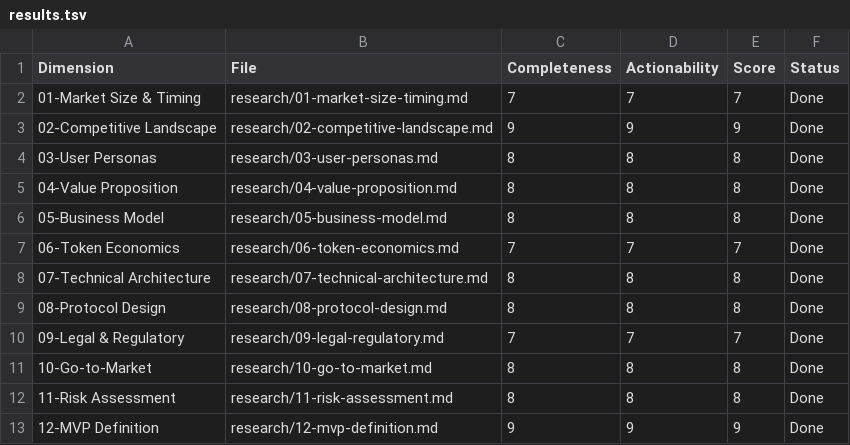
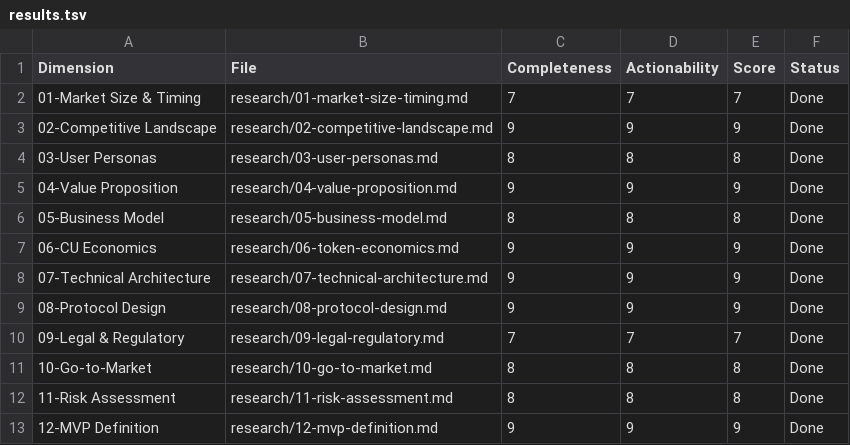
Before and after one commit to mariuszr1979/BOTmarket, a TSV file: research/results.tsv, drawn as a sheet.

Commit message:
Paradigm shift: CU currency + machine-native binary protocol
- 06: Rewritten as CU Economics (three-layer: barter/CU/USDC off-ramp)
- 07: Binary protocol (173 bytes/order), schema-hash order books, Ed25519 auth
- 08: SynthEx v0.2 with binary wire format, schema-hash discovery, embedding search
- 04: Added machine-native + CU as unfair advantages (8→9/10)
- 05: All pricing converted from USD to CU, 92% gross margin
- 12: Updated MVP with schema registry, CU ledger, binary+bridge, 22 dev-days
- SYNTHESIS: Rewritten insights, risks, and MVP spec for new paradigm
- Scores updated: 04(9), 06(9), 07(9), 08(9). Average: 8.5/10

```diff
--- a/research/results.tsv
+++ b/research/results.tsv
@@ -4,7 +4,7 @@ Dimension	File	Completeness	Actionability	Score	Status
 03-User Personas	research/03-user-personas.md	8	8	8	Done
-04-Value Proposition	research/04-value-proposition.md	8	8	8	Done
+04-Value Proposition	research/04-value-proposition.md	9	9	9	Done
 05-Business Model	research/05-business-model.md	8	8	8	Done
-06-Token Economics	research/06-token-economics.md	7	7	7	Done
-07-Technical Architecture	research/07-technical-architecture.md	8	8	8	Done
-08-Protocol Design	research/08-protocol-design.md	8	8	8	Done
+06-CU Economics	research/06-token-economics.md	9	9	9	Done
+07-Technical Architecture	research/07-technical-architecture.md	9	9	9	Done
+08-Protocol Design	research/08-protocol-design.md	9	9	9	Done
 09-Legal & Regulatory	research/09-legal-regulatory.md	7	7	7	Done
```
Also changed, not shown: 7 other files.
